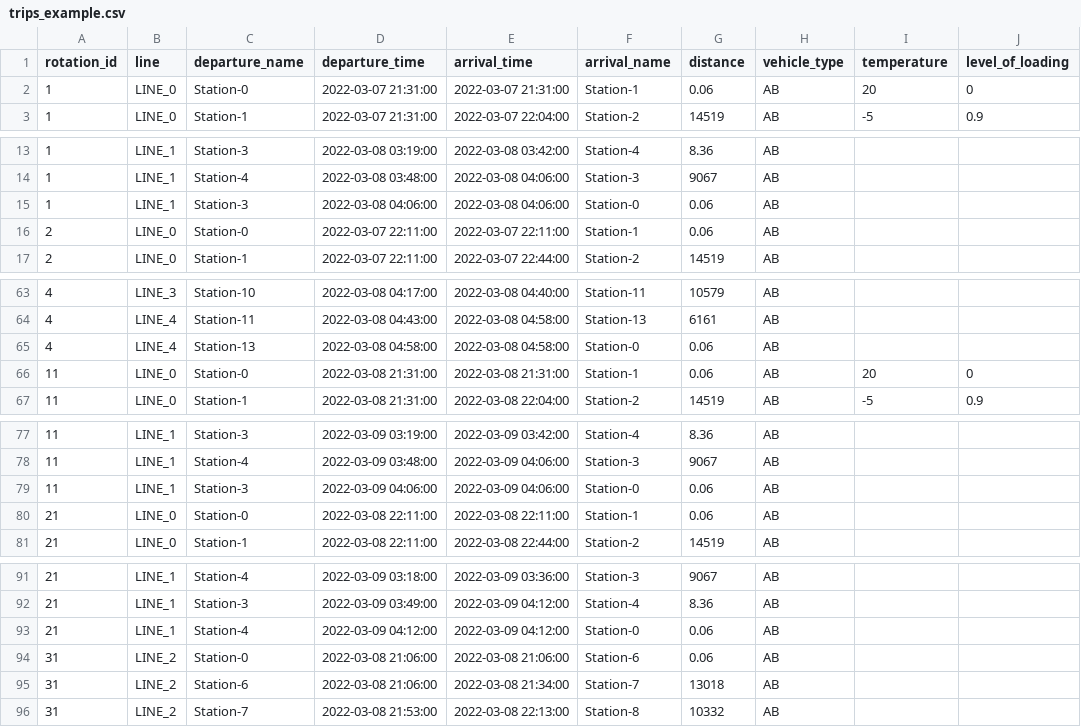
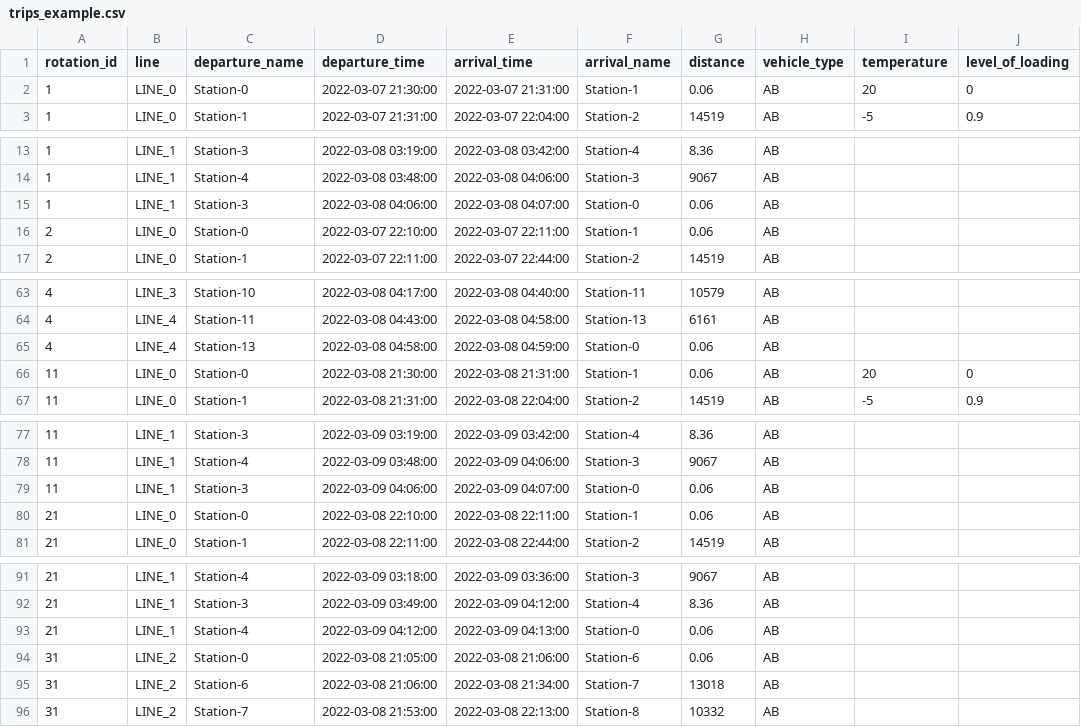
Before and after one commit to rl-institut/SimBA, a CSV file: data/examples/trips_example.csv, drawn as a sheet; only a part is shown, gaps mark what is left out; the diff covers the shown part only; the diff names each change by its address in the sheet, - before the commit and + after, or states it on an @@ line.

Commit message:
Give all trips durations

```diff
--- a/data/examples/trips_example.csv
+++ b/data/examples/trips_example.csv
-D2 (departure_time): 2022-03-07 21:31:00
+D2 (departure_time): 2022-03-07 21:30:00
-E15 (arrival_time): 2022-03-08 04:06:00
+E15 (arrival_time): 2022-03-08 04:07:00
-D16 (departure_time): 2022-03-07 22:11:00
+D16 (departure_time): 2022-03-07 22:10:00
-E65 (arrival_time): 2022-03-08 04:58:00
+E65 (arrival_time): 2022-03-08 04:59:00
-D66 (departure_time): 2022-03-08 21:31:00
+D66 (departure_time): 2022-03-08 21:30:00
-E79 (arrival_time): 2022-03-09 04:06:00
+E79 (arrival_time): 2022-03-09 04:07:00
-D80 (departure_time): 2022-03-08 22:11:00
+D80 (departure_time): 2022-03-08 22:10:00
-E93 (arrival_time): 2022-03-09 04:12:00
+E93 (arrival_time): 2022-03-09 04:13:00
-D94 (departure_time): 2022-03-08 21:06:00
+D94 (departure_time): 2022-03-08 21:05:00
```
Also changed, not shown: 4 edited cells elsewhere in this file, 1 other file.
